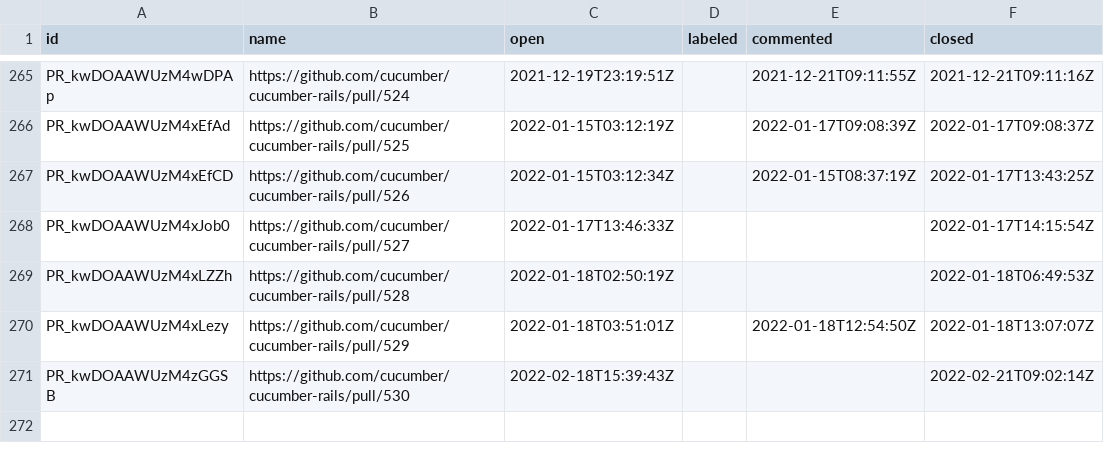
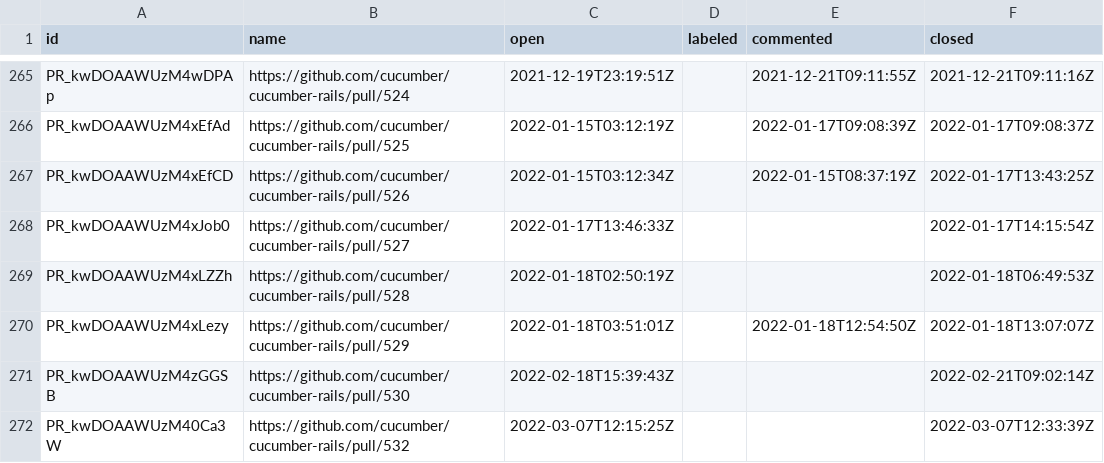
Before and after one commit to cucumber/oselvar-github-metrics, a CSV file: data/cucumber/cucumber-rails/pullRequests.csv, drawn as a sheet; only a part is shown, gaps mark what is left out.

```diff
--- a/data/cucumber/cucumber-rails/pullRequests.csv
+++ b/data/cucumber/cucumber-rails/pullRequests.csv
@@ -271 +271,2 @@ PR_kwDOAAWUzM4xLezy,https://github.com/cucumber/cucumber-rails/pull/529,2022-01-
 PR_kwDOAAWUzM4zGGSB,https://github.com/cucumber/cucumber-rails/pull/530,2022-02-18T15:39:43Z,,,2022-02-21T09:02:14Z
+PR_kwDOAAWUzM40Ca3W,https://github.com/cucumber/cucumber-rails/pull/532,2022-03-07T12:15:25Z,,,2022-03-07T12:33:39Z
```
